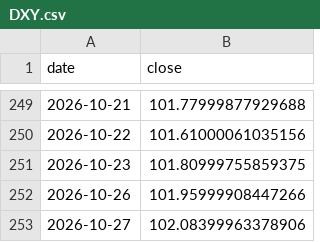
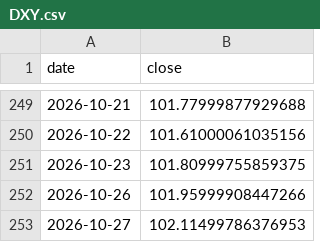
Before and after one commit to Mishel2312/crypto-data, a CSV file: data/macro/DXY.csv, drawn as a sheet; only a part is shown, gaps mark what is left out.

```diff
--- a/data/macro/DXY.csv
+++ b/data/macro/DXY.csv
@@ -252,2 +252,2 @@ date,close
 2026-10-26,101.95999908447266
-2026-10-27,102.08399963378906
+2026-10-27,102.11499786376953
```
Also changed, not shown: 3 other files.
